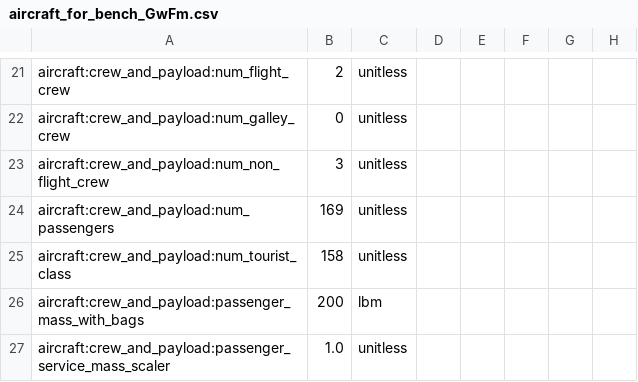
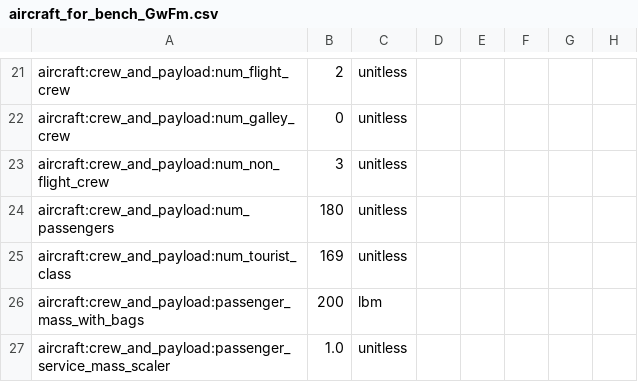
Before and after one commit to OpenMDAO/Aviary, a CSV file: aviary/models/test_aircraft/aircraft_for_bench_GwFm.csv, drawn as a sheet; only a part is shown, gaps mark what is left out; the diff names each change by its address in the sheet, - before the commit and + after, or states it on an @@ line.

Commit message:
Updated bench values

```diff
--- a/aviary/models/test_aircraft/aircraft_for_bench_GwFm.csv
+++ b/aviary/models/test_aircraft/aircraft_for_bench_GwFm.csv
-B24: 169
+B24: 180
-B25: 158
+B25: 169
```
Also changed, not shown: 1 other file.
